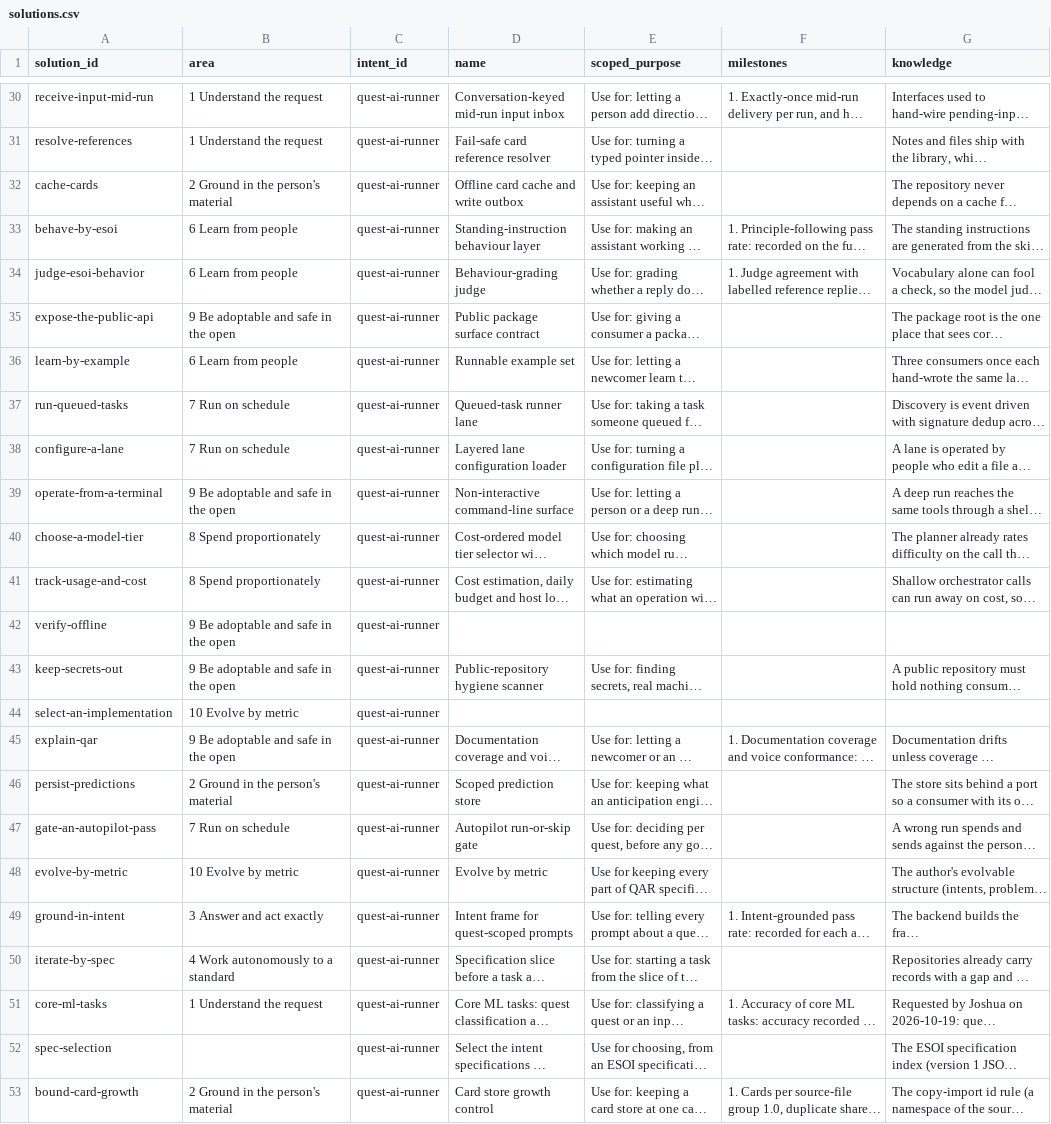
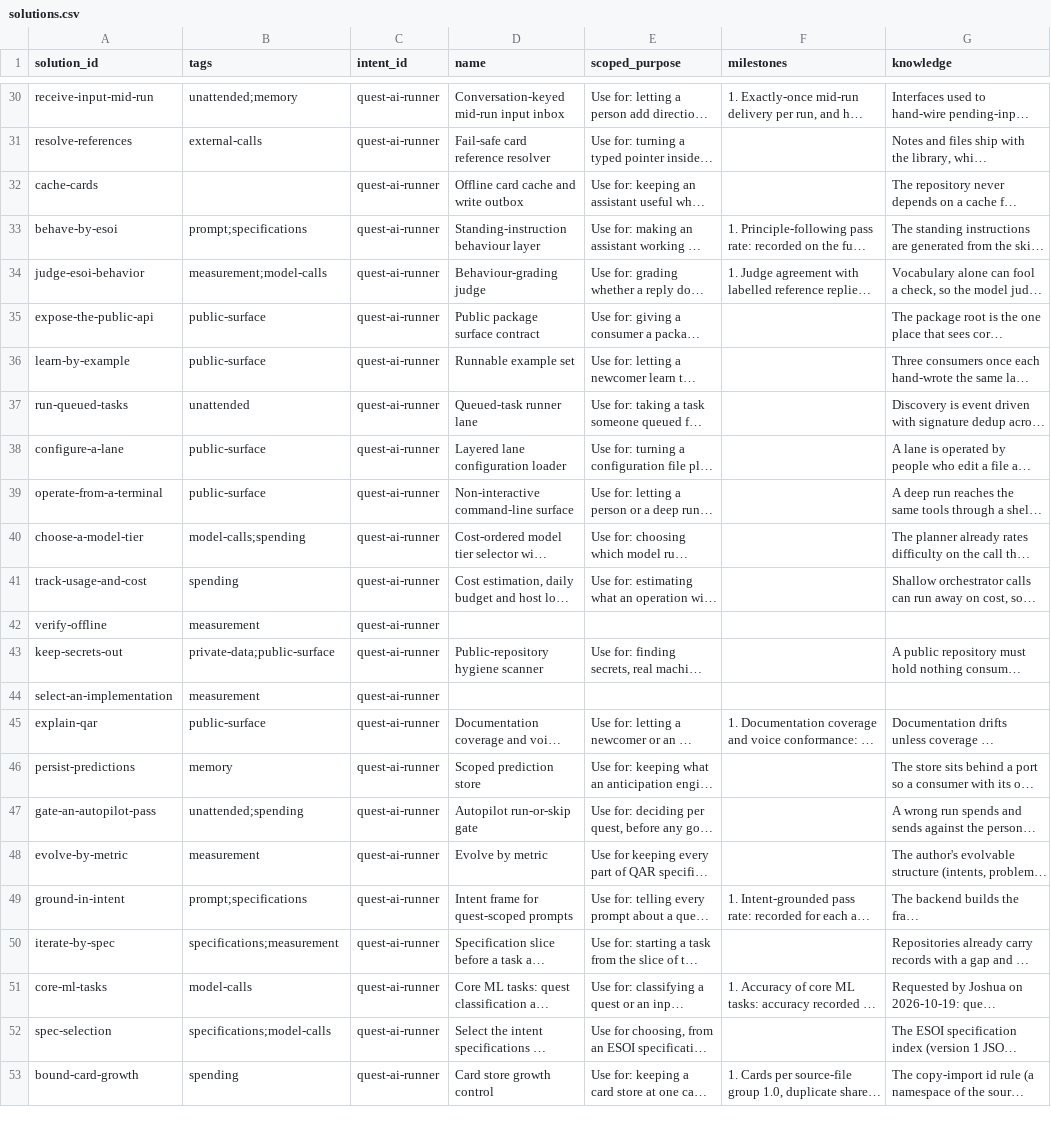
Before and after one commit to SpiritualData/quest-ai-runner, a CSV file: esoi/tracker/solutions.csv, drawn as a sheet; only a part is shown, gaps mark what is left out; long unchanged cells end in …; the diff covers the shown part only; the diff names each change by its address in the sheet, - before the commit and + after, or states it on an @@ line.

```diff
--- a/esoi/tracker/solutions.csv
+++ b/esoi/tracker/solutions.csv
-B1: area
+B1: tags
-B30 (tags): 1 Understand the request
+B30 (tags): unattended;memory
-B31 (tags): 1 Understand the request
+B31 (tags): external-calls
-B32 (tags): 2 Ground in the person's material
+B32 (tags): (empty)
-B33 (tags): 6 Learn from people
+B33 (tags): prompt;specifications
-B34 (tags): 6 Learn from people
+B34 (tags): measurement;model-calls
-B35 (tags): 9 Be adoptable and safe in the open
+B35 (tags): public-surface
-B36 (tags): 6 Learn from people
+B36 (tags): public-surface
-B37 (tags): 7 Run on schedule
+B37 (tags): unattended
-B38 (tags): 7 Run on schedule
+B38 (tags): public-surface
-B39 (tags): 9 Be adoptable and safe in the open
+B39 (tags): public-surface
-B40 (tags): 8 Spend proportionately
+B40 (tags): model-calls;spending
-B41 (tags): 8 Spend proportionately
+B41 (tags): spending
-B42 (tags): 9 Be adoptable and safe in the open
+B42 (tags): measurement
-B43 (tags): 9 Be adoptable and safe in the open
+B43 (tags): private-data;public-surface
-B44 (tags): 10 Evolve by metric
+B44 (tags): measurement
-B45 (tags): 9 Be adoptable and safe in the open
+B45 (tags): public-surface
-B46 (tags): 2 Ground in the person's material
+B46 (tags): memory
-B47 (tags): 7 Run on schedule
+B47 (tags): unattended;spending
-B48 (tags): 10 Evolve by metric
+B48 (tags): measurement
-B49 (tags): 3 Answer and act exactly
+B49 (tags): prompt;specifications
-B50 (tags): 4 Work autonomously to a standard
+B50 (tags): specifications;measurement
-B51 (tags): 1 Understand the request
+B51 (tags): model-calls
-B52 (tags): (empty)
+B52 (tags): specifications;model-calls
-B53 (tags): 2 Ground in the person's material
+B53 (tags): spending
```
Also changed, not shown: 1 added row and 48 edited cells elsewhere in this file, esoi/problems.csv, esoi/solutions.csv, 16 other files.
